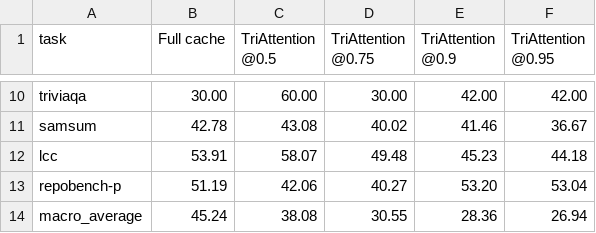
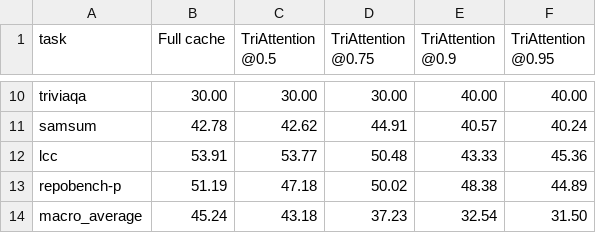
Before and after one commit to aneessaheba/298a-kv-cache-compression, a CSV file: members/samruddhi/results_out/per_task_summary.csv, drawn as a sheet; only a part is shown, gaps mark what is left out; the diff covers the shown part only; the diff names each change by its address in the sheet, - before the commit and + after, or states it on an @@ line.

```diff
--- a/members/samruddhi/results_out/per_task_summary.csv
+++ b/members/samruddhi/results_out/per_task_summary.csv
-C10 (TriAttention @0.5): 60.00
+C10 (TriAttention @0.5): 30.00
-E10 (TriAttention @0.9): 42.00
+E10 (TriAttention @0.9): 40.00
-F10 (TriAttention @0.95): 42.00
+F10 (TriAttention @0.95): 40.00
-C11 (TriAttention @0.5): 43.08
+C11 (TriAttention @0.5): 42.62
-D11 (TriAttention @0.75): 40.02
+D11 (TriAttention @0.75): 44.91
-E11 (TriAttention @0.9): 41.46
+E11 (TriAttention @0.9): 40.57
-F11 (TriAttention @0.95): 36.67
+F11 (TriAttention @0.95): 40.24
-C12 (TriAttention @0.5): 58.07
+C12 (TriAttention @0.5): 53.77
-D12 (TriAttention @0.75): 49.48
+D12 (TriAttention @0.75): 50.48
-E12 (TriAttention @0.9): 45.23
+E12 (TriAttention @0.9): 43.33
-F12 (TriAttention @0.95): 44.18
+F12 (TriAttention @0.95): 45.36
-C13 (TriAttention @0.5): 42.06
+C13 (TriAttention @0.5): 47.18
-D13 (TriAttention @0.75): 40.27
+D13 (TriAttention @0.75): 50.02
-E13 (TriAttention @0.9): 53.20
+E13 (TriAttention @0.9): 48.38
-F13 (TriAttention @0.95): 53.04
+F13 (TriAttention @0.95): 44.89
-C14 (TriAttention @0.5): 38.08
+C14 (TriAttention @0.5): 43.18
-D14 (TriAttention @0.75): 30.55
+D14 (TriAttention @0.75): 37.23
-E14 (TriAttention @0.9): 28.36
+E14 (TriAttention @0.9): 32.54
-F14 (TriAttention @0.95): 26.94
+F14 (TriAttention @0.95): 31.50
```
Also changed, not shown: 31 edited cells elsewhere in this file, members/samruddhi/results_out/per_record.csv, members/samruddhi/results_out/run_summary.csv, 22 other files.
